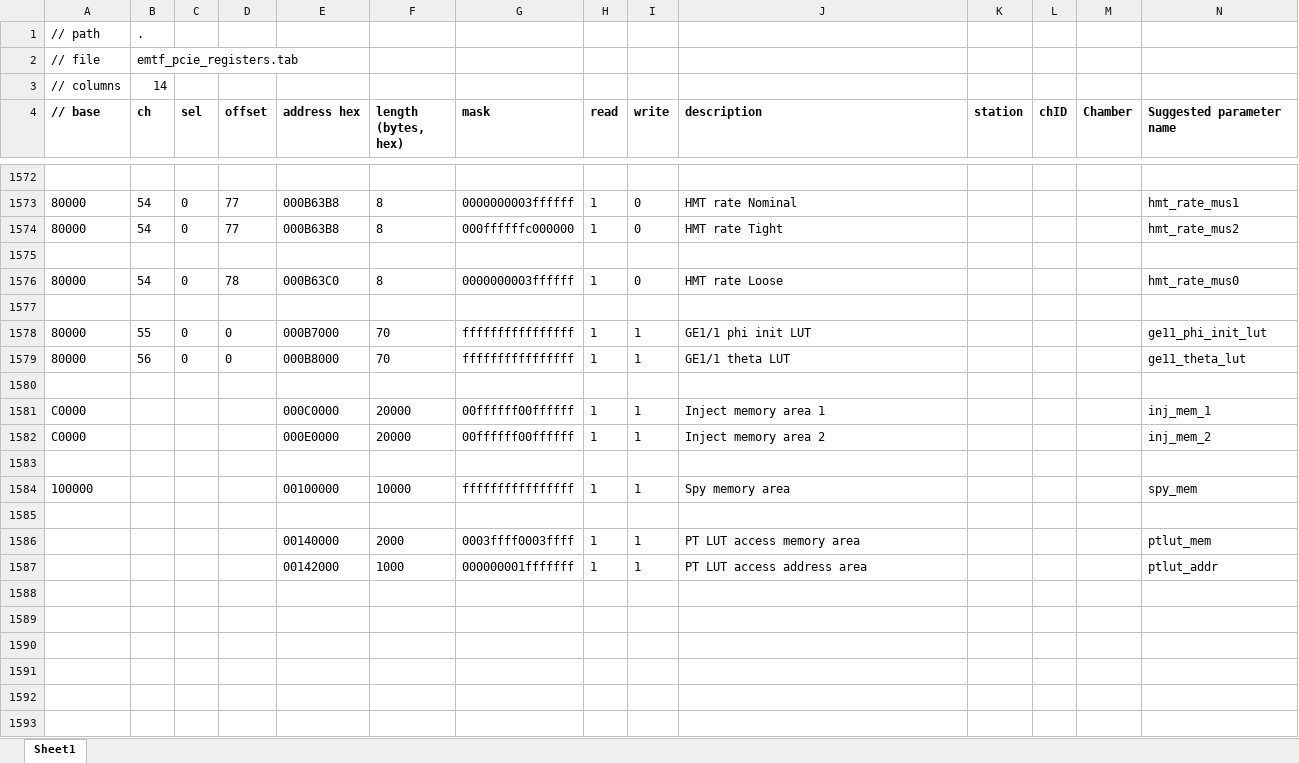
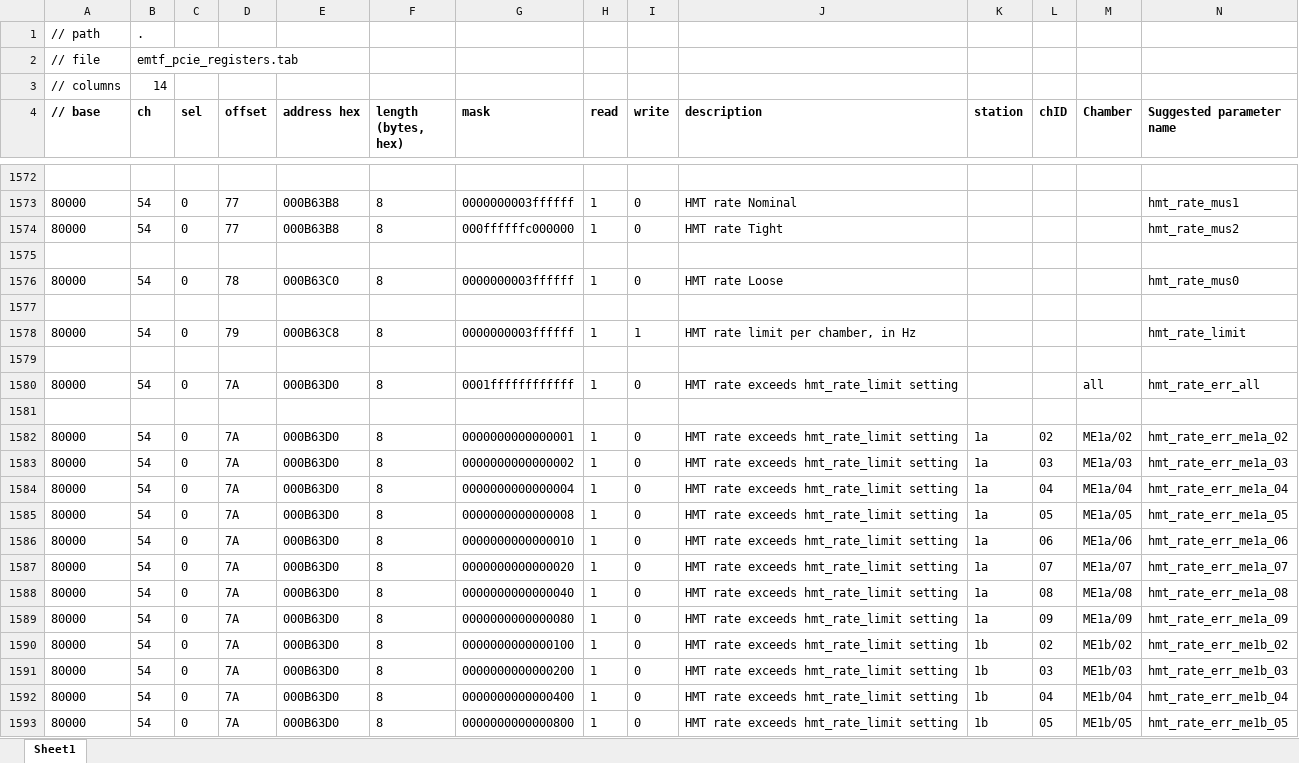
Before and after one commit to pkelling/emtf, an Excel workbook: emtf_v7/doc/pcie_address_table/emtf_pcie_address_table.xlsx, sheet Sheet1, drawn as a sheet; only a part is shown, gaps mark what is left out; the shorter side is filled out with more unchanged rows; values as stored, in another font and other column widths than the file's, no borders; rows hold the shown columns only; the diff covers the shown part only; the diff names each change by its address in the sheet, - before the commit and + after, or states it on an @@ line.

Commit message:
pcie address table, unfinished

```diff
--- a/emtf_v7/doc/pcie_address_table/emtf_pcie_address_table.xlsx (sheet Sheet1)
+++ b/emtf_v7/doc/pcie_address_table/emtf_pcie_address_table.xlsx (sheet Sheet1)
+row 1578: 80000 | 54 | 0 | 79 | 000B63C8 | 8 | 0000000003ffffff | 1 | 1 | HMT rate limit per chamber, in Hz |  |  |  | hmt_rate_limit
+row 1579: (empty)
+row 1580: 80000 | 54 | 0 | 7A | 000B63D0 | 8 | 0001ffffffffffff | 1 | 0 | HMT rate exceeds hmt_rate_limit setting |  |  | all | hmt_rate_err_all
+row 1581: (empty)
+row 1582: 80000 | 54 | 0 | 7A | 000B63D0 | 8 | 0000000000000001 | 1 | 0 | HMT rate exceeds hmt_rate_limit setting | 1a | 02 | ME1a/02 | hmt_rate_err_me1a_02
+row 1583: 80000 | 54 | 0 | 7A | 000B63D0 | 8 | 0000000000000002 | 1 | 0 | HMT rate exceeds hmt_rate_limit setting | 1a | 03 | ME1a/03 | hmt_rate_err_me1a_03
+row 1584: 80000 | 54 | 0 | 7A | 000B63D0 | 8 | 0000000000000004 | 1 | 0 | HMT rate exceeds hmt_rate_limit setting | 1a | 04 | ME1a/04 | hmt_rate_err_me1a_04
+row 1585: 80000 | 54 | 0 | 7A | 000B63D0 | 8 | 0000000000000008 | 1 | 0 | HMT rate exceeds hmt_rate_limit setting | 1a | 05 | ME1a/05 | hmt_rate_err_me1a_05
+row 1586: 80000 | 54 | 0 | 7A | 000B63D0 | 8 | 0000000000000010 | 1 | 0 | HMT rate exceeds hmt_rate_limit setting | 1a | 06 | ME1a/06 | hmt_rate_err_me1a_06
+row 1587: 80000 | 54 | 0 | 7A | 000B63D0 | 8 | 0000000000000020 | 1 | 0 | HMT rate exceeds hmt_rate_limit setting | 1a | 07 | ME1a/07 | hmt_rate_err_me1a_07
+row 1588: 80000 | 54 | 0 | 7A | 000B63D0 | 8 | 0000000000000040 | 1 | 0 | HMT rate exceeds hmt_rate_limit setting | 1a | 08 | ME1a/08 | hmt_rate_err_me1a_08
+row 1589: 80000 | 54 | 0 | 7A | 000B63D0 | 8 | 0000000000000080 | 1 | 0 | HMT rate exceeds hmt_rate_limit setting | 1a | 09 | ME1a/09 | hmt_rate_err_me1a_09
+row 1590: 80000 | 54 | 0 | 7A | 000B63D0 | 8 | 0000000000000100 | 1 | 0 | HMT rate exceeds hmt_rate_limit setting | 1b | 02 | ME1b/02 | hmt_rate_err_me1b_02
+row 1591: 80000 | 54 | 0 | 7A | 000B63D0 | 8 | 0000000000000200 | 1 | 0 | HMT rate exceeds hmt_rate_limit setting | 1b | 03 | ME1b/03 | hmt_rate_err_me1b_03
+row 1592: 80000 | 54 | 0 | 7A | 000B63D0 | 8 | 0000000000000400 | 1 | 0 | HMT rate exceeds hmt_rate_limit setting | 1b | 04 | ME1b/04 | hmt_rate_err_me1b_04
+row 1593: 80000 | 54 | 0 | 7A | 000B63D0 | 8 | 0000000000000800 | 1 | 0 | HMT rate exceeds hmt_rate_limit setting | 1b | 05 | ME1b/05 | hmt_rate_err_me1b_05
```
Also changed, not shown: 38 added rows elsewhere in this sheet.
